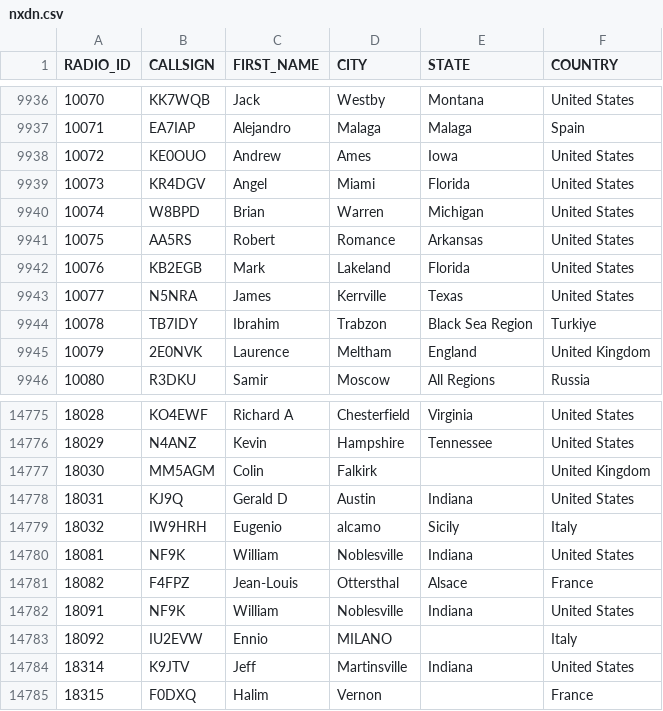
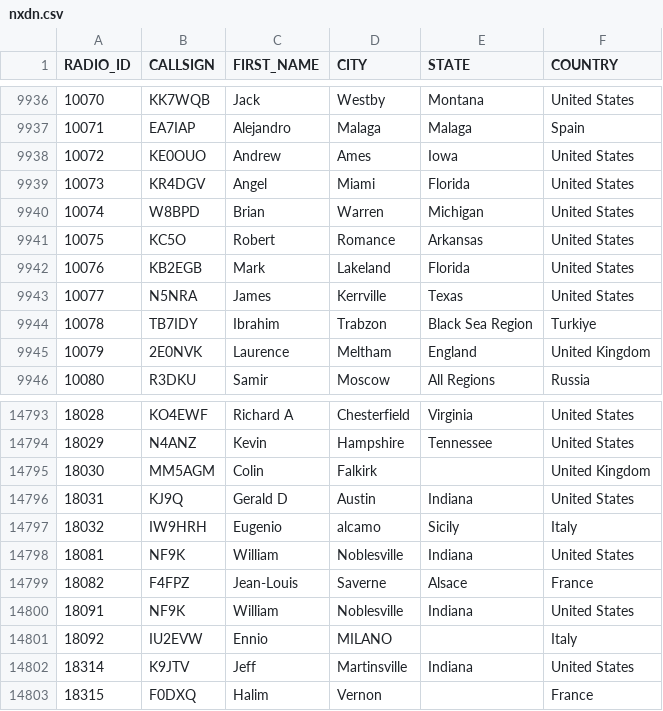
Before and after one commit to DMR-Database/dmr-database-appdata, a CSV file: nxdn.csv, drawn as a sheet; only a part is shown, gaps mark what is left out; the diff covers the shown part only.

```diff
--- a/nxdn.csv
+++ b/nxdn.csv
@@ -9940,3 +9940,3 @@ RADIO_ID,CALLSIGN,FIRST_NAME,CITY,STATE,COUNTRY
 10074,W8BPD,Brian,Warren,Michigan,United States
-10075,AA5RS,Robert,Romance,Arkansas,United States
+10075,KC5O,Robert,Romance,Arkansas,United States
 10076,KB2EGB,Mark,Lakeland,Florida,United States
@@ -14780,3 +14798,3 @@ RADIO_ID,CALLSIGN,FIRST_NAME,CITY,STATE,COUNTRY
 18081,NF9K,William,Noblesville,Indiana,United States
-18082,F4FPZ,Jean-Louis,Ottersthal,Alsace,France
+18082,F4FPZ,Jean-Louis,Saverne,Alsace,France
 18091,NF9K,William,Noblesville,Indiana,United States
```
Also changed, not shown: 18 added rows and 2 edited cells elsewhere in this file, dapnet.csv, 6 other files.
